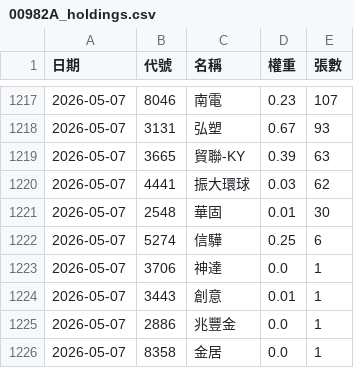
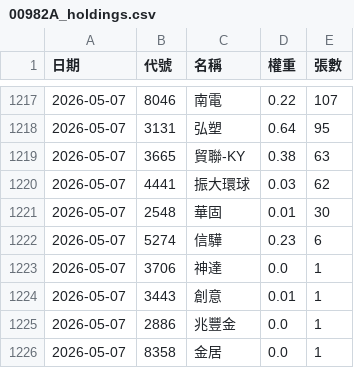
Before and after one commit to strayfrog/twse-sniper, a CSV file: 00982A_holdings.csv, drawn as a sheet; only a part is shown, gaps mark what is left out; the diff covers the shown part only.

```diff
--- a/00982A_holdings.csv
+++ b/00982A_holdings.csv
@@ -1217,7 +1217,7 @@
-2026-05-07,8046,南電,0.23,107
-2026-05-07,3131,弘塑,0.67,93
-2026-05-07,3665,貿聯-KY,0.39,63
+2026-05-07,8046,南電,0.22,107
+2026-05-07,3131,弘塑,0.64,95
+2026-05-07,3665,貿聯-KY,0.38,63
 2026-05-07,4441,振大環球,0.03,62
 2026-05-07,2548,華固,0.01,30
-2026-05-07,5274,信驊,0.25,6
+2026-05-07,5274,信驊,0.23,6
 2026-05-07,3706,神達,0.0,1
```
Also changed, not shown: 4 added rows, 4 removed rows and 55 edited cells elsewhere in this file, 00980A_holdings.csv.
